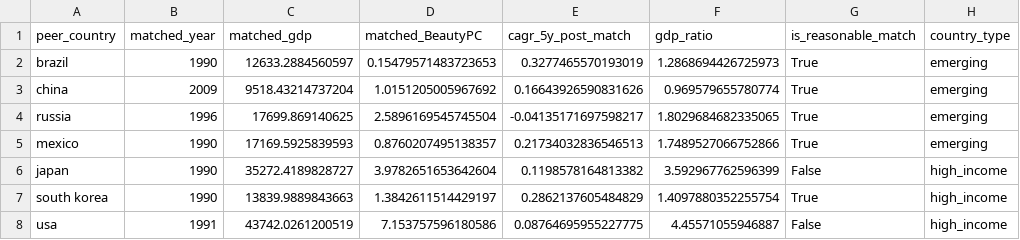
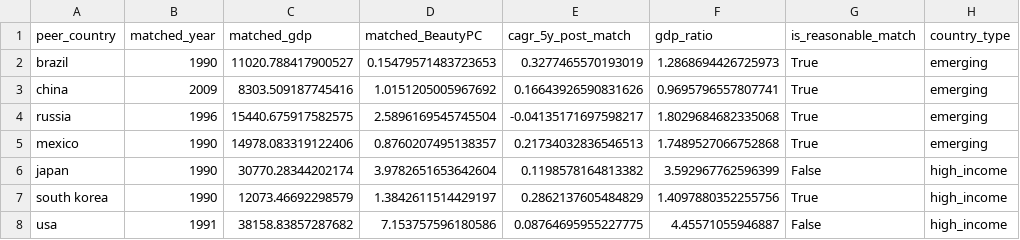
Before and after one commit to ajaitly11/Beauty-Consumption-Analysis, a CSV file: figures/T2-1_income_matched_snapshot.csv, drawn as a sheet; only a part is shown; the diff names each change by its address in the sheet, - before the commit and + after, or states it on an @@ line.

```diff
--- a/figures/T2-1_income_matched_snapshot.csv
+++ b/figures/T2-1_income_matched_snapshot.csv
-C2 (matched_gdp): 12633.2884560597
+C2 (matched_gdp): 11020.788417900527
-C3 (matched_gdp): 9518.43214737204
+C3 (matched_gdp): 8303.509187745416
-F3 (gdp_ratio): 0.969579655780774
+F3 (gdp_ratio): 0.9695796557807741
-C4 (matched_gdp): 17699.869140625
+C4 (matched_gdp): 15440.675917582575
-F4 (gdp_ratio): 1.8029684682335065
+F4 (gdp_ratio): 1.8029684682335068
-C5 (matched_gdp): 17169.5925839593
+C5 (matched_gdp): 14978.083319122406
-F5 (gdp_ratio): 1.7489527066752866
+F5 (gdp_ratio): 1.7489527066752868
-C6 (matched_gdp): 35272.4189828727
+C6 (matched_gdp): 30770.28344202174
-C7 (matched_gdp): 13839.9889843663
+C7 (matched_gdp): 12073.46692298579
-F7 (gdp_ratio): 1.4097880352255754
+F7 (gdp_ratio): 1.4097880352255756
-C8 (matched_gdp): 43742.0261200519
+C8 (matched_gdp): 38158.83857287682
```
Also changed, not shown: figures/T1_correlations.csv, figures/T1_piecewise_per_country.csv, 22 other files.
